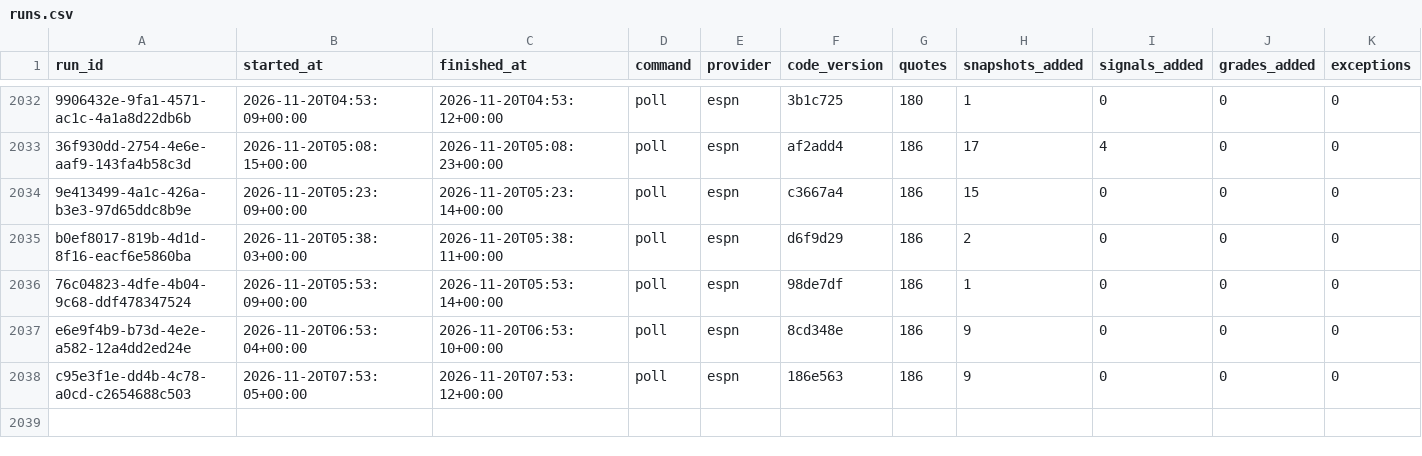
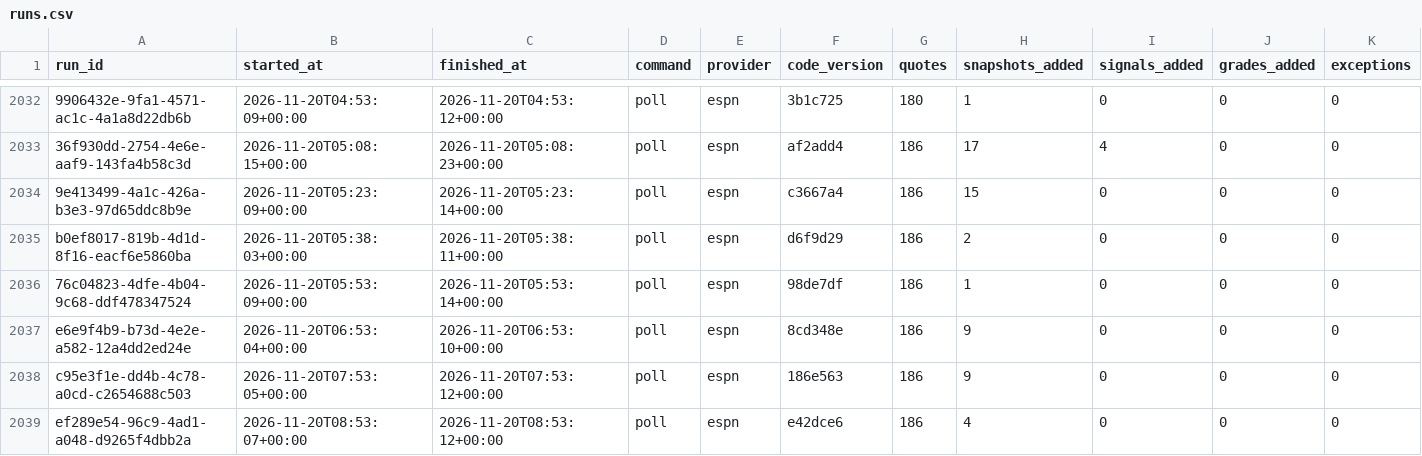
Before and after one commit to EdgeCash/Atlas, a CSV file: tracking/runs.csv, drawn as a sheet; only a part is shown, gaps mark what is left out; rows hold the shown columns only; the diff names each change by its address in the sheet, - before the commit and + after, or states it on an @@ line.

```diff
--- a/tracking/runs.csv
+++ b/tracking/runs.csv
+row 2039: ef289e54-96c9-4ad1-a048-d9265f4dbb2a | 2026-11-20T08:53:07+00:00 | 2026-11-20T08:53:12+00:00 | poll | espn | e42dce6 | 186 | 4 | 0 | 0 | 0
```
Also changed, not shown: tracking/card_grades.csv, tracking/games.csv, 10 other files.
